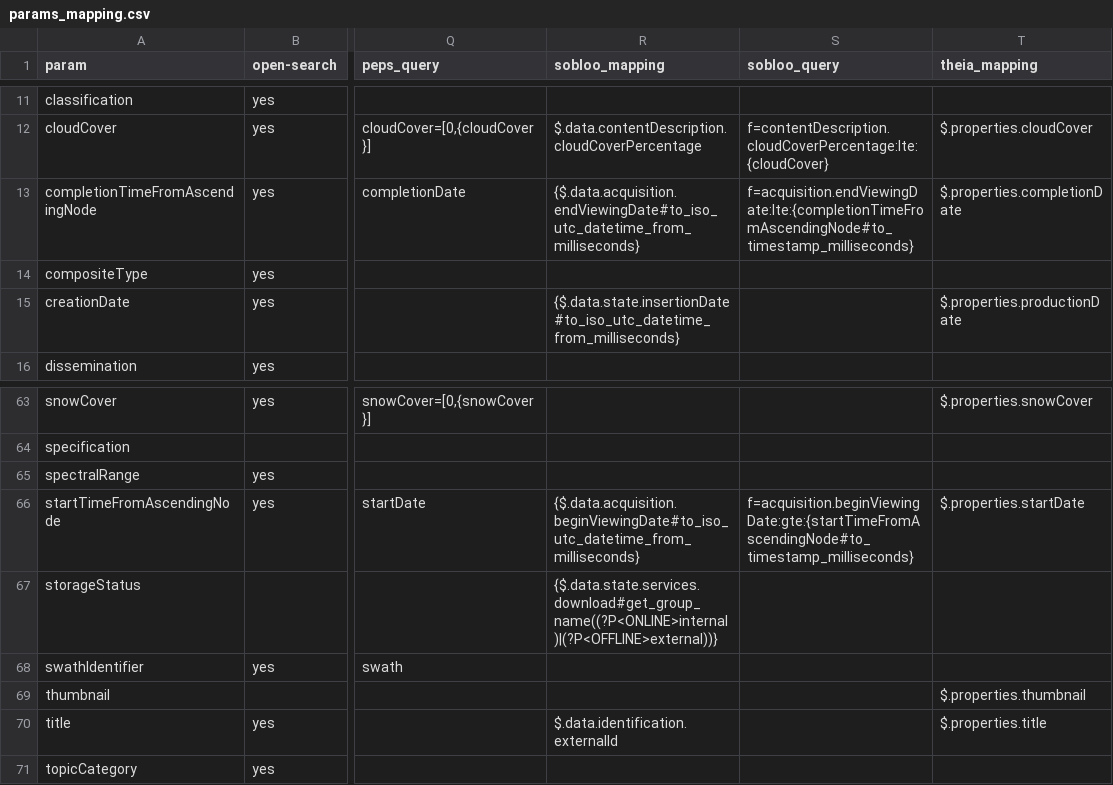
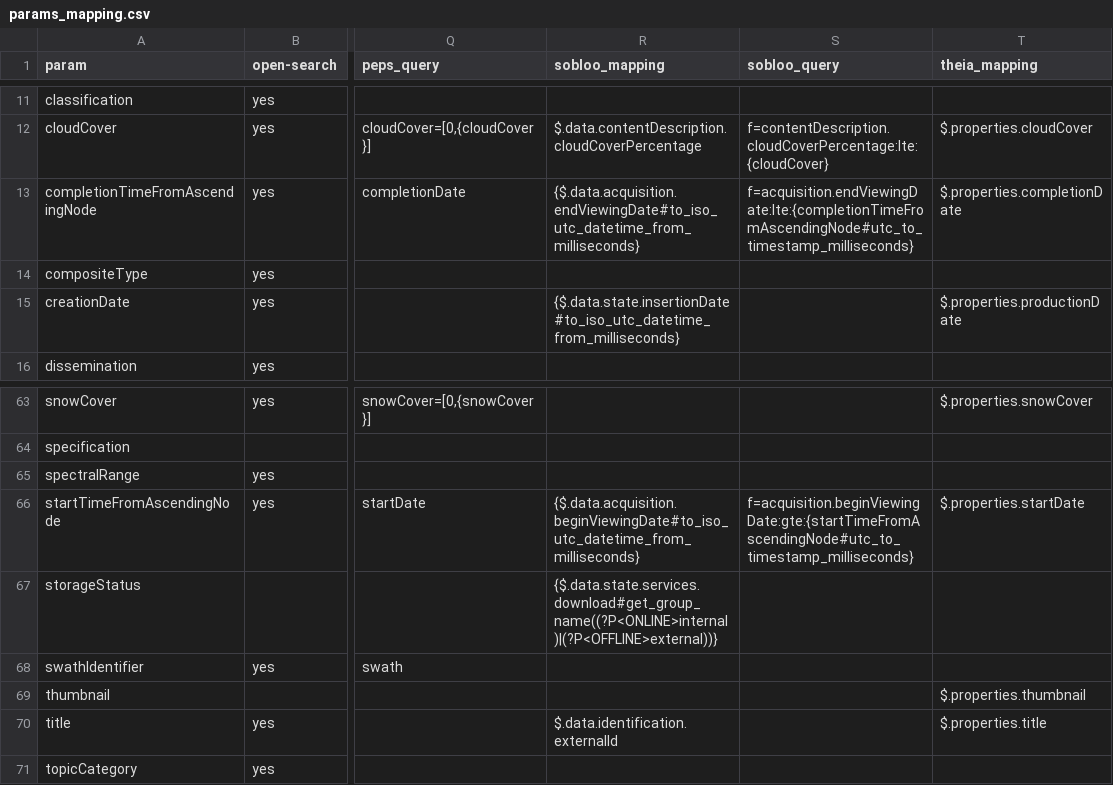
Before and after one commit to CS-SI/eodag, a CSV file: docs/_static/params_mapping.csv, drawn as a sheet; only a part is shown, gaps mark what is left out; the diff names each change by its address in the sheet, - before the commit and + after, or states it on an @@ line.

Commit message:
fix: dates considered as utc to create a timestamp for sobloo

```diff
--- a/docs/_static/params_mapping.csv
+++ b/docs/_static/params_mapping.csv
-S13 (sobloo_query): f=acquisition.endViewingDate:lte:{completionTimeFromAscendingNode#to_timestamp_milliseconds}
+S13 (sobloo_query): f=acquisition.endViewingDate:lte:{completionTimeFromAscendingNode#utc_to_timestamp_milliseconds}
-S66 (sobloo_query): f=acquisition.beginViewingDate:gte:{startTimeFromAscendingNode#to_timestamp_milliseconds}
+S66 (sobloo_query): f=acquisition.beginViewingDate:gte:{startTimeFromAscendingNode#utc_to_timestamp_milliseconds}
```
Also changed, not shown: 9 other files.
